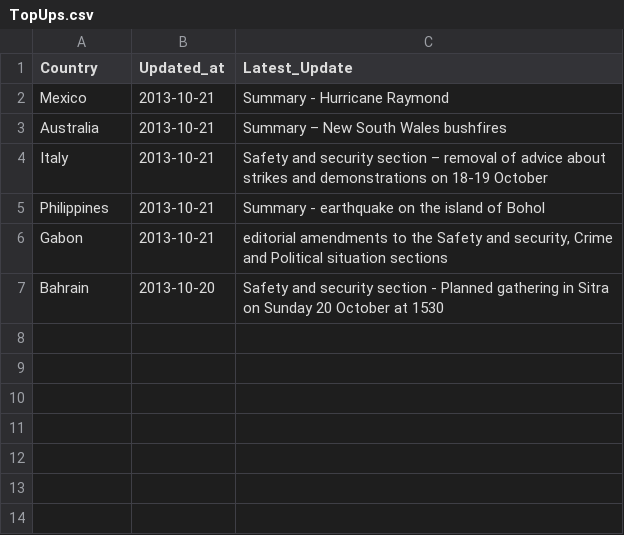
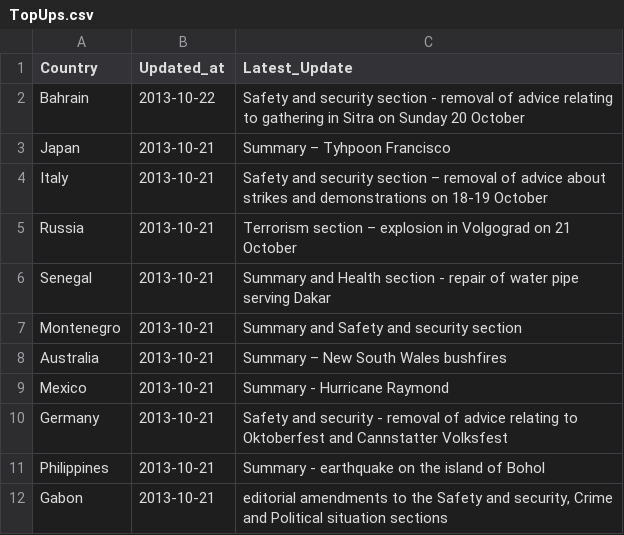
Before and after one commit to DPCollins/FCO2, a CSV file: TopUps.csv, drawn as a sheet.

Commit message:
automated update

```diff
--- a/TopUps.csv
+++ b/TopUps.csv
@@ -1,7 +1,12 @@
 Country,Updated_at,Latest_Update
+Bahrain,2013-10-22, Safety and security section - removal of advice relating to gathering in Sitra on Sunday 20 October
+Japan,2013-10-21, Summary – Tyhpoon Francisco
+Italy,2013-10-21, Safety and security section – removal of advice about strikes and demonstrations on 18-19 October
+Russia,2013-10-21, Terrorism section – explosion in Volgograd on 21 October
+Senegal,2013-10-21, Summary and Health section - repair of water pipe serving Dakar
+Montenegro,2013-10-21, Summary and Safety and security section
+Australia,2013-10-21, Summary – New South Wales bushfires
 Mexico,2013-10-21, Summary - Hurricane Raymond
-Australia,2013-10-21, Summary – New South Wales bushfires
-Italy,2013-10-21, Safety and security section – removal of advice about strikes and demonstrations on 18-19 October
+Germany,2013-10-21, Safety and security - removal of advice relating to Oktoberfest and Cannstatter Volksfest
 Philippines,2013-10-21, Summary - earthquake on the island of Bohol
 Gabon,2013-10-21," editorial amendments to the Safety and security, Crime and Political situation sections"
-Bahrain,2013-10-20, Safety and security section - Planned gathering in Sitra on Sunday 20 October at 1530
```
